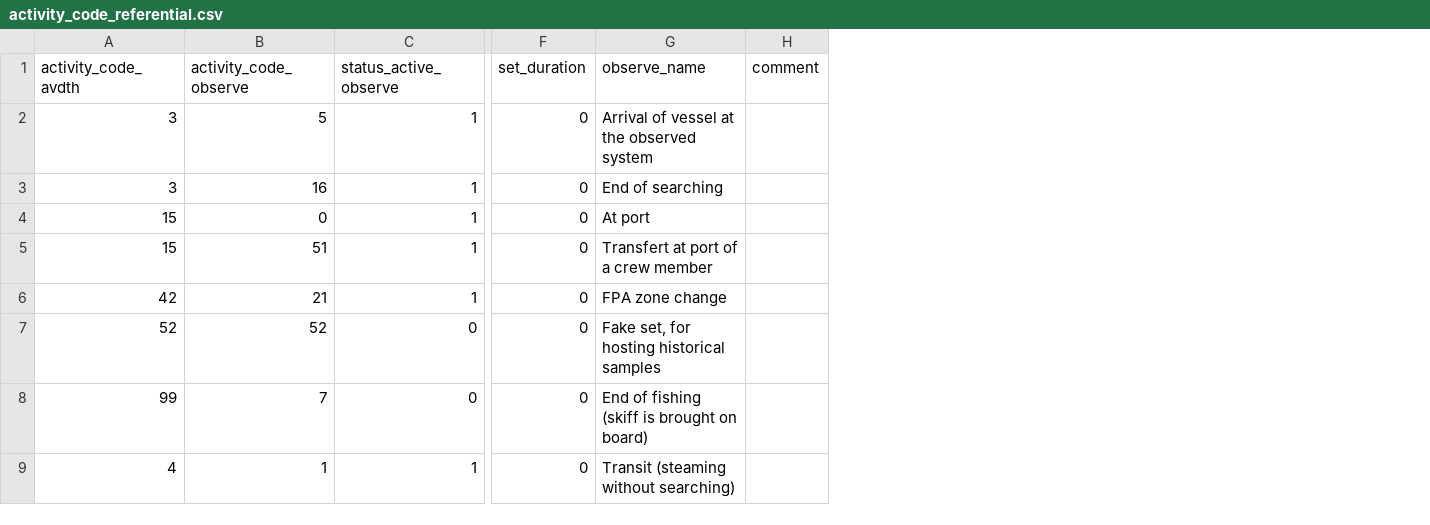
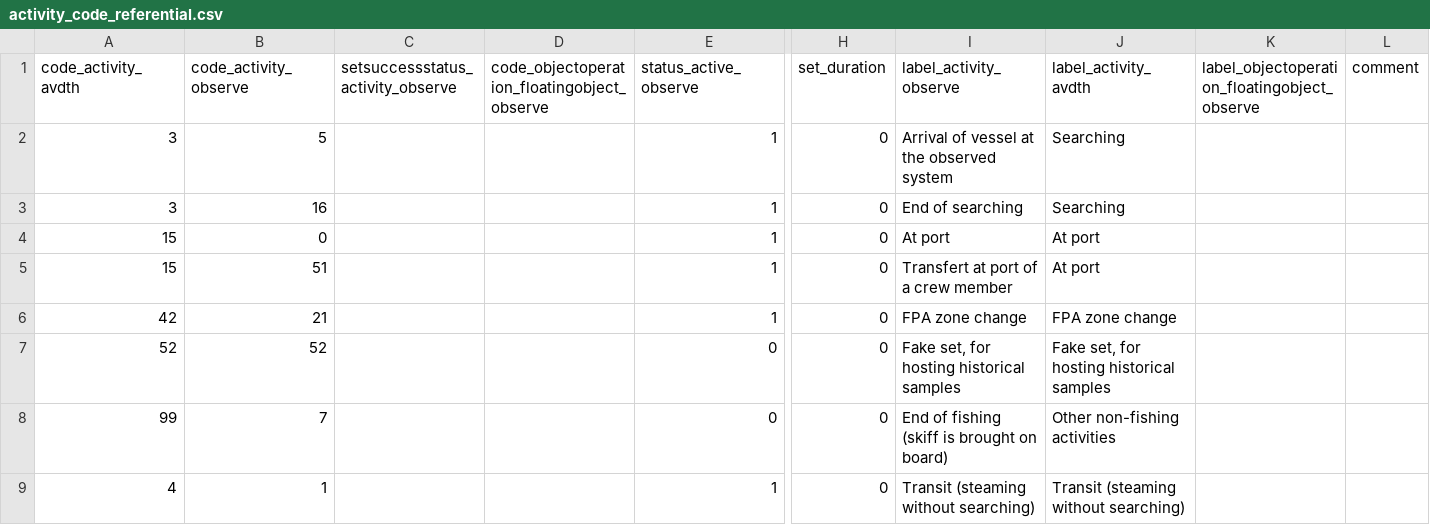
Before and after one commit to OB7-IRD/t3, a CSV file: inst/activity_code_referential.csv, drawn as a sheet; only a part is shown, gaps mark what is left out; addresses are those after the commit; the diff covers the shown part only; the diff names each change by its address in the sheet, - before the commit and + after, or states it on an @@ line.

Commit message:
Add activity_code_referential.csv

```diff
--- a/inst/activity_code_referential.csv
+++ b/inst/activity_code_referential.csv
+column C, row 1: setsuccessstatus_activity_observe
+column D, row 1: code_objectoperation_floatingobject_observe
+column J (label_activity_avdth), rows 2-9: Searching | Searching | At port | At port | FPA zone change | Fake set, for hosting historical samples | Other non-fishing activities | Transit (steaming without searching)
+column K, row 1: label_objectoperation_floatingobject_observe
-A1: activity_code_avdth
+A1: code_activity_avdth
-B1: activity_code_observe
+B1: code_activity_observe
-I1: observe_name
+I1: label_activity_observe
```
Also changed, not shown: 14 added rows and 7 edited cells elsewhere in this file, 1 other file.
